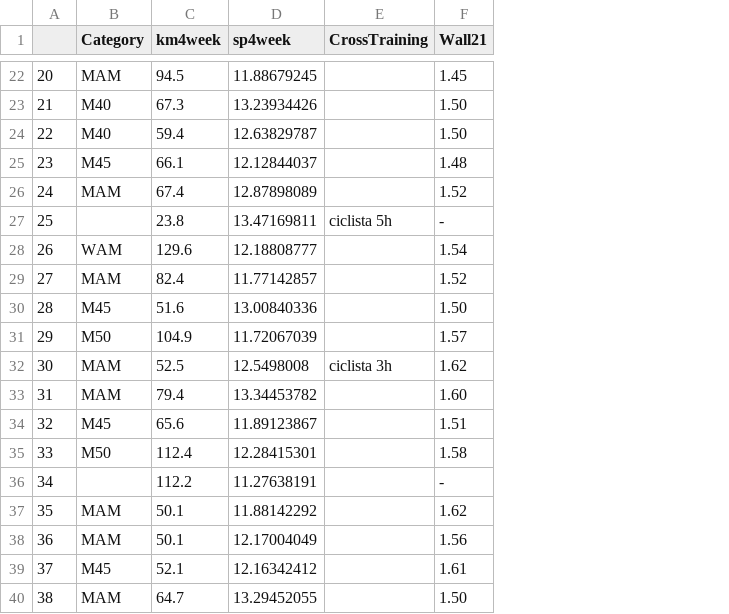
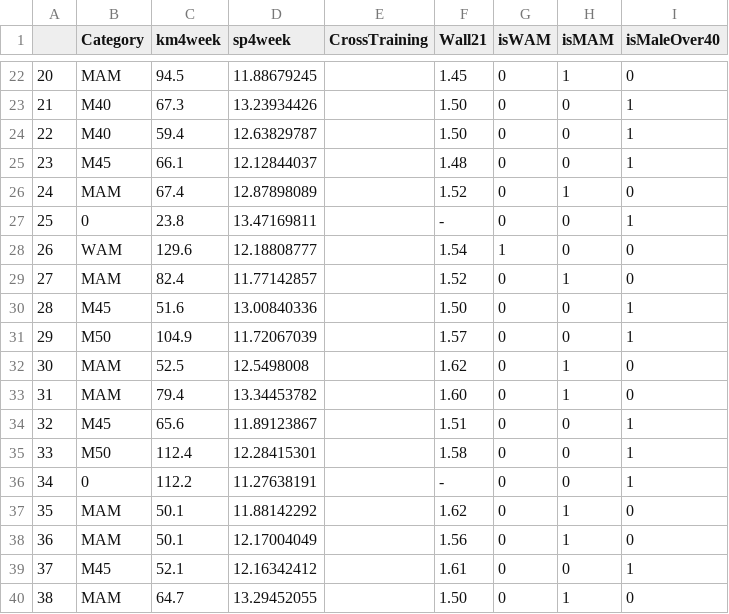
Before and after one commit to gakatz/DS2010FinalProject, a CSV file: MarathonDataX.csv, drawn as a sheet; only a part is shown, gaps mark what is left out; the diff covers the shown part only; the diff names each change by its address in the sheet, - before the commit and + after, or states it on an @@ line.

```diff
--- a/MarathonDataX.csv
+++ b/MarathonDataX.csv
+column G (isWAM), rows 22-40: 0 | 0 | 0 | 0 | 0 | 0 | 1 | 0 | 0 | 0 | 0 | 0 | 0 | 0 | 0 | 0 | 0 | 0 | 0
+column H (isMAM), rows 22-40: 1 | 0 | 0 | 0 | 1 | 0 | 0 | 1 | 0 | 0 | 1 | 1 | 0 | 0 | 0 | 1 | 1 | 0 | 1
+column I (isMaleOver40), rows 22-40: 0 | 1 | 1 | 1 | 0 | 1 | 0 | 0 | 1 | 1 | 0 | 0 | 1 | 1 | 1 | 0 | 0 | 1 | 0
-B27 (Category): (empty)
+B27 (Category): 0
-E27 (CrossTraining): ciclista 5h
+E27 (CrossTraining): (empty)
-E32 (CrossTraining): ciclista 3h
+E32 (CrossTraining): (empty)
-B36 (Category): (empty)
+B36 (Category): 0
```
Also changed, not shown: 15 edited cells elsewhere in this file, 5 other files.
